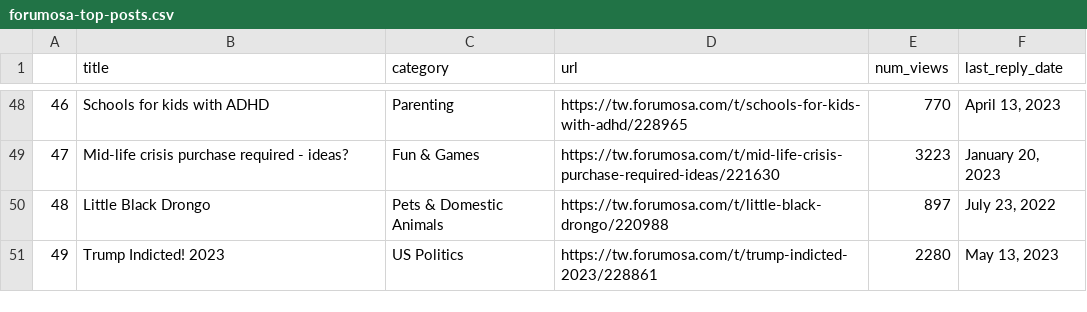
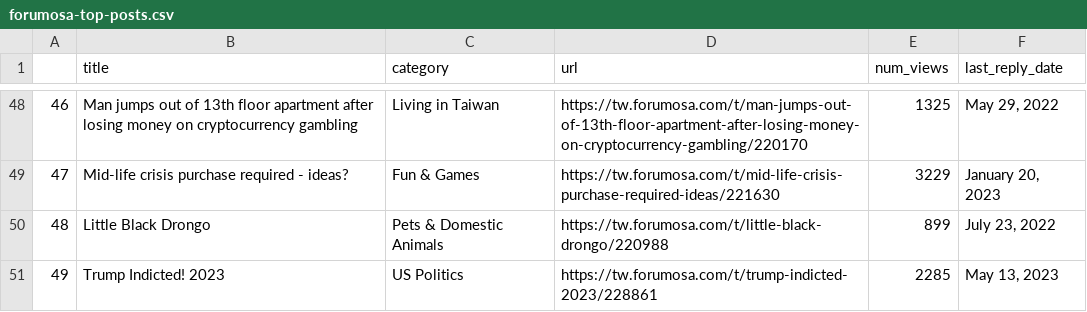
Before and after one commit to ssaanndwich/scrape-forumosa, a CSV file: forumosa-top-posts.csv, drawn as a sheet; only a part is shown, gaps mark what is left out; the diff covers the shown part only.

```diff
--- a/forumosa-top-posts.csv
+++ b/forumosa-top-posts.csv
@@ -48,4 +48,4 @@
-46,Schools for kids with ADHD,Parenting,https://tw.forumosa.com/t/schools-for-kids-with-adhd/228965,770,"April 13, 2023"
-47,Mid-life crisis purchase required - ideas?,Fun & Games,https://tw.forumosa.com/t/mid-life-crisis-purchase-required-ideas/221630,3223,"January 20, 2023"
-48,Little Black Drongo,Pets & Domestic Animals,https://tw.forumosa.com/t/little-black-drongo/220988,897,"July 23, 2022"
-49,Trump Indicted! 2023,US Politics,https://tw.forumosa.com/t/trump-indicted-2023/228861,2280,"May 13, 2023"
+46,Man jumps out of 13th floor apartment after losing money on cryptocurrency gambling,Living in Taiwan,https://tw.forumosa.com/t/man-jumps-out-of-13th-floor-apartment-after-losing-money-on-cryptocurrency-gambling/220170,1325,"May 29, 2022"
+47,Mid-life crisis purchase required - ideas?,Fun & Games,https://tw.forumosa.com/t/mid-life-crisis-purchase-required-ideas/221630,3229,"January 20, 2023"
+48,Little Black Drongo,Pets & Domestic Animals,https://tw.forumosa.com/t/little-black-drongo/220988,899,"July 23, 2022"
+49,Trump Indicted! 2023,US Politics,https://tw.forumosa.com/t/trump-indicted-2023/228861,2285,"May 13, 2023"
```
Also changed, not shown: 64 edited cells elsewhere in this file.
